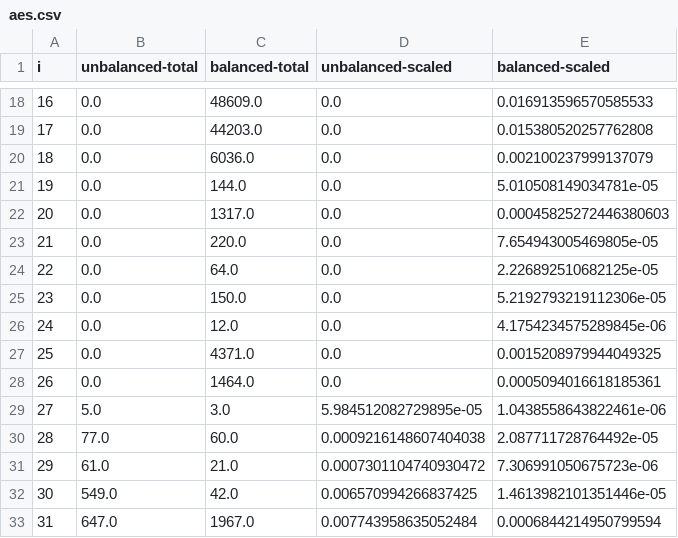
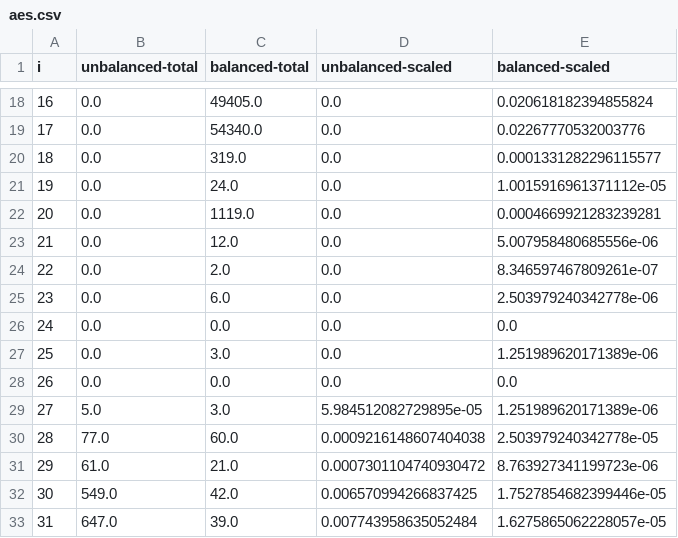
Before and after one commit to alxshine/dual-rail, a CSV file: writing/thesis/data/aes.csv, drawn as a sheet; only a part is shown, gaps mark what is left out; the diff covers the shown part only.

```diff
--- a/writing/thesis/data/aes.csv
+++ b/writing/thesis/data/aes.csv
@@ -18,16 +18,16 @@ i,unbalanced-total,balanced-total,unbalanced-scaled,balanced-scaled
-16,0.0,48609.0,0.0,0.016913596570585533
-17,0.0,44203.0,0.0,0.015380520257762808
-18,0.0,6036.0,0.0,0.002100237999137079
-19,0.0,144.0,0.0,5.010508149034781e-05
-20,0.0,1317.0,0.0,0.00045825272446380603
-21,0.0,220.0,0.0,7.654943005469805e-05
-22,0.0,64.0,0.0,2.226892510682125e-05
-23,0.0,150.0,0.0,5.2192793219112306e-05
-24,0.0,12.0,0.0,4.1754234575289845e-06
-25,0.0,4371.0,0.0,0.0015208979944049325
-26,0.0,1464.0,0.0,0.0005094016618185361
-27,5.0,3.0,5.984512082729895e-05,1.0438558643822461e-06
-28,77.0,60.0,0.0009216148607404038,2.087711728764492e-05
-29,61.0,21.0,0.0007301104740930472,7.306991050675723e-06
-30,549.0,42.0,0.006570994266837425,1.4613982101351446e-05
-31,647.0,1967.0,0.007743958635052484,0.0006844214950799594
+16,0.0,49405.0,0.0,0.020618182394855824
+17,0.0,54340.0,0.0,0.02267770532003776
+18,0.0,319.0,0.0,0.0001331282296115577
+19,0.0,24.0,0.0,1.0015916961371112e-05
+20,0.0,1119.0,0.0,0.0004669921283239281
+21,0.0,12.0,0.0,5.007958480685556e-06
+22,0.0,2.0,0.0,8.346597467809261e-07
+23,0.0,6.0,0.0,2.503979240342778e-06
+24,0.0,0.0,0.0,0.0
+25,0.0,3.0,0.0,1.251989620171389e-06
+26,0.0,0.0,0.0,0.0
+27,5.0,3.0,5.984512082729895e-05,1.251989620171389e-06
+28,77.0,60.0,0.0009216148607404038,2.503979240342778e-05
+29,61.0,21.0,0.0007301104740930472,8.763927341199723e-06
+30,549.0,42.0,0.006570994266837425,1.7527854682399446e-05
+31,647.0,39.0,0.007743958635052484,1.6275865062228057e-05
```
Also changed, not shown: 32 edited cells elsewhere in this file, writing/thesis/data/multiplication.csv, 13 other files.
